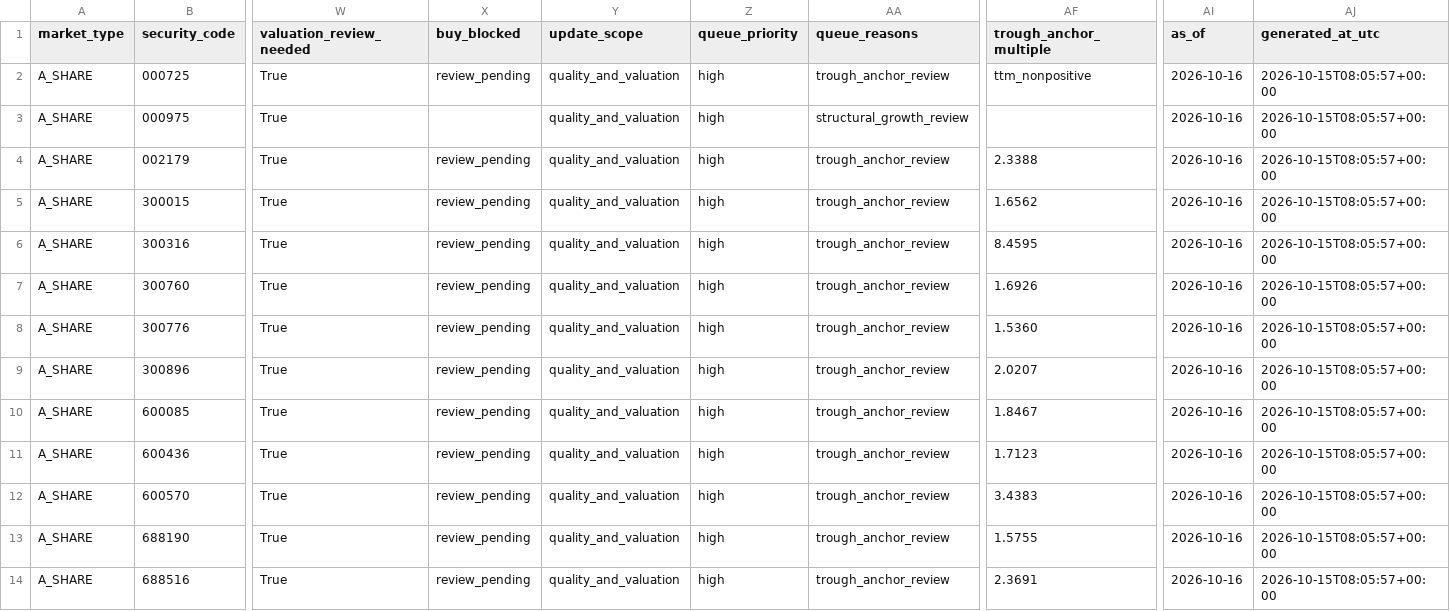
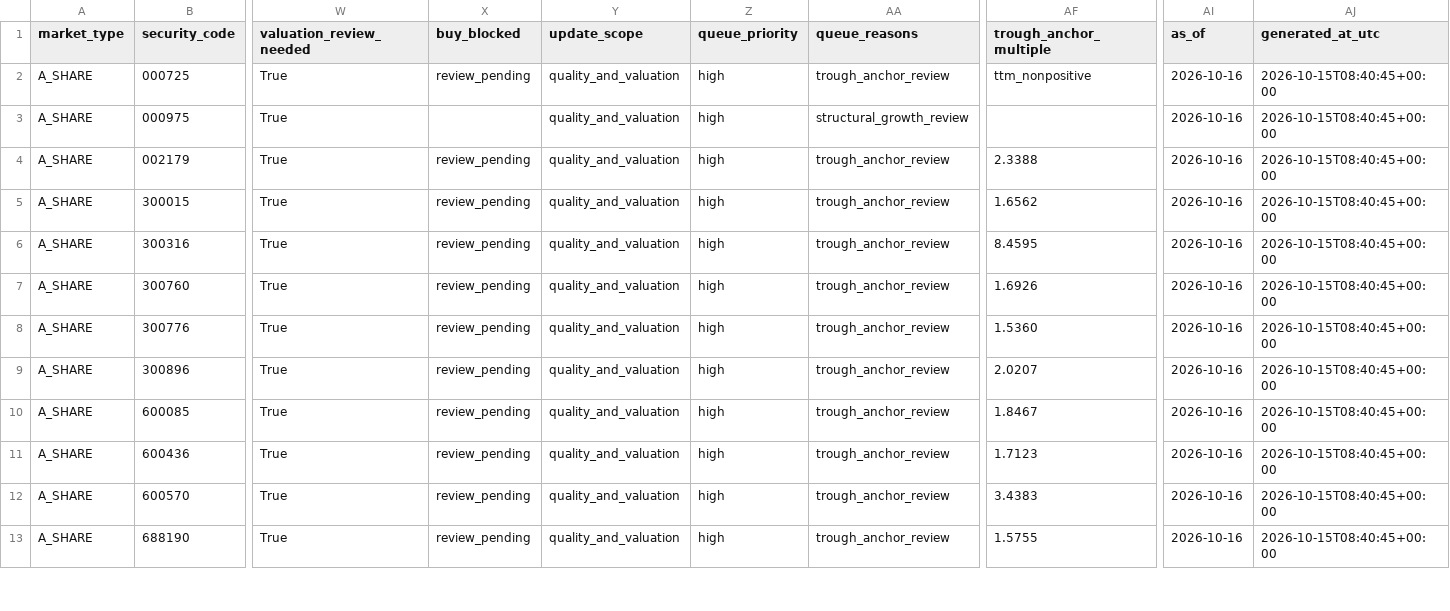
Before and after one commit to wylflc/raykey, a CSV file: data/interim/a_share_report_update_queue.csv, drawn as a sheet; only a part is shown, gaps mark what is left out; rows hold the shown columns only; the diff covers the shown part only; the diff names each change by its address in the sheet, - before the commit and + after, or states it on an @@ line.

```diff
--- a/data/interim/a_share_report_update_queue.csv
+++ b/data/interim/a_share_report_update_queue.csv
-AJ2:AJ13 (generated_at_utc): 2026-10-15T08:05:57+00:00
+AJ2:AJ13 (generated_at_utc): 2026-10-15T08:40:45+00:00
-row 14: A_SHARE | 688516 | True | review_pending | quality_and_valuation | high | trough_anchor_review | 2.3691 | 2026-10-16 | 2026-10-15T08:05:57+00:00
```
Also changed, not shown: 13 edited cells elsewhere in this file, data/processed/a_share_focus_watchlist_l1_l2_valuation.csv, data/processed/a_share_pool_model_bands_adopted.csv, 21 other files.
